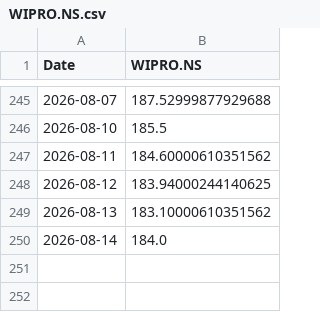
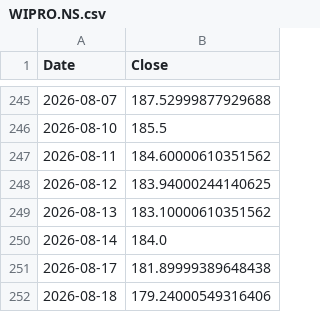
Before and after one commit to icoder-Ahish/MLops_project, a CSV file: data/WIPRO.NS.csv, drawn as a sheet; only a part is shown, gaps mark what is left out; the diff names each change by its address in the sheet, - before the commit and + after, or states it on an @@ line.

```diff
--- a/data/WIPRO.NS.csv
+++ b/data/WIPRO.NS.csv
-B1: WIPRO.NS
+B1: Close
+row 251: 2026-08-17 | 181.89999389648438
+row 252: 2026-08-18 | 179.24000549316406
```
Also changed, not shown: 4 other files.
